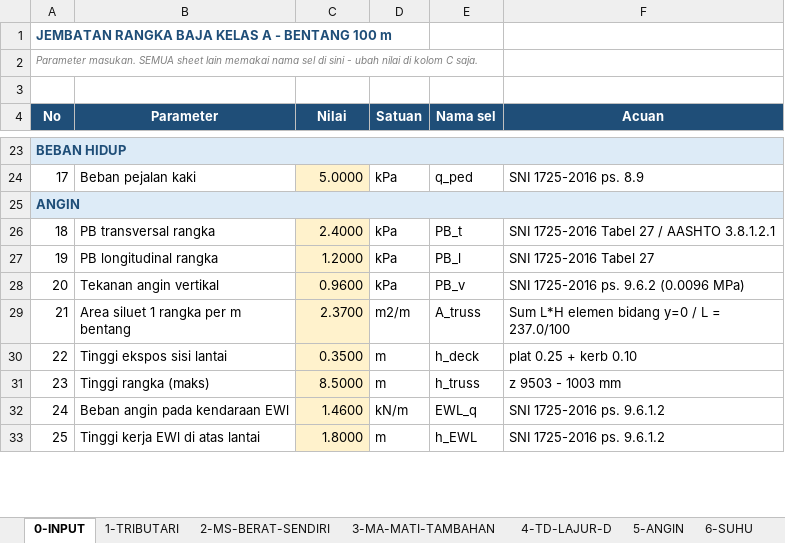
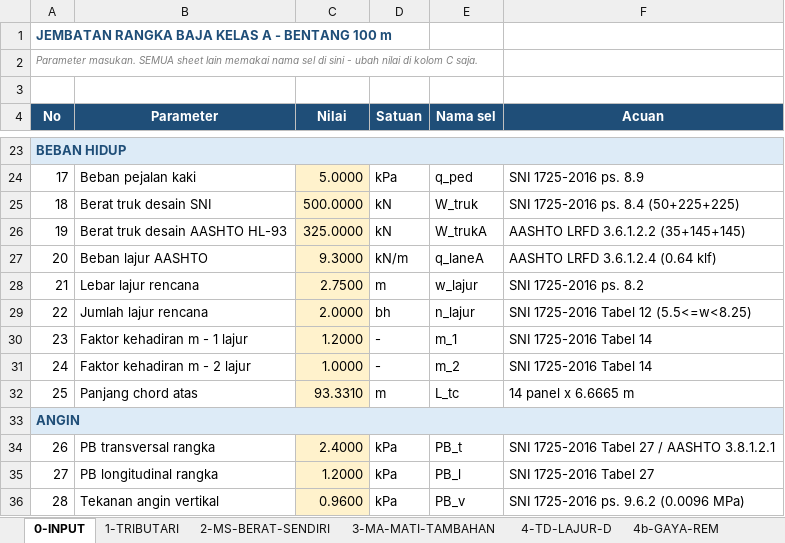
Before and after one commit to STRATAWMA/wordtek, an Excel workbook: jembatan_100m/Pembebanan_Jembatan_Rangka_100m.xlsx, sheet 0-INPUT, drawn as a sheet; only a part is shown, gaps mark what is left out; the shorter side is filled out with more unchanged rows; values as stored, in another font and other column widths than the file's, no borders; addresses are those after the commit; the diff names each change by its address in the sheet, - before the commit and + after, or states it on an @@ line.

```diff
--- a/jembatan_100m/Pembebanan_Jembatan_Rangka_100m.xlsx (sheet 0-INPUT)
+++ b/jembatan_100m/Pembebanan_Jembatan_Rangka_100m.xlsx (sheet 0-INPUT)
+sheet tab: 4b-GAYA-REM
+row 25: 18 | Berat truk desain SNI | 500.0000 | kN | W_truk | SNI 1725-2016 ps. 8.4 (50+225+225)
+row 26: 19 | Berat truk desain AASHTO HL-93 | 325.0000 | kN | W_trukA | AASHTO LRFD 3.6.1.2.2 (35+145+145)
+row 27: 20 | Beban lajur AASHTO | 9.3000 | kN/m | q_laneA | AASHTO LRFD 3.6.1.2.4 (0.64 klf)
+row 28: 21 | Lebar lajur rencana | 2.7500 | m | w_lajur | SNI 1725-2016 ps. 8.2
+row 29: 22 | Jumlah lajur rencana | 2.0000 | bh | n_lajur | SNI 1725-2016 Tabel 12 (5.5<=w<8.25)
+row 30: 23 | Faktor kehadiran m - 1 lajur | 1.2000 | - | m_1 | SNI 1725-2016 Tabel 14
+row 31: 24 | Faktor kehadiran m - 2 lajur | 1.0000 | - | m_2 | SNI 1725-2016 Tabel 14
+row 32: 25 | Panjang chord atas | 93.3310 | m | L_tc | 14 panel x 6.6665 m
@@ column A (No) renumbered from row 34 down @@
```
Also changed, not shown: sheet 8-REKAP-INPUT-MIDAS, sheet 7-GEMPA, sheet 5-ANGIN, other sheet tabs, 6 other files.
